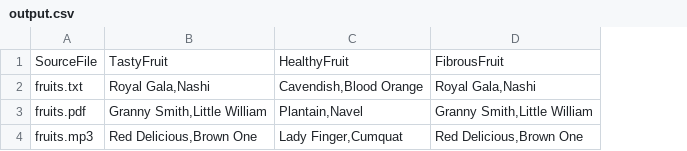
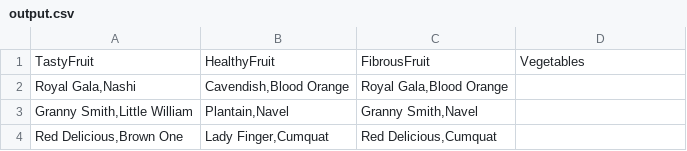
Before and after one commit to richardlehane/joincsv, a CSV file: examples/fruits/output.csv, drawn as a sheet; removed rows and columns are numbered as before the commit, all else as after; the diff names each change by its address in the sheet, - before the commit and + after, or states it on an @@ line.

Commit message:
trim empty headers

```diff
--- a/examples/fruits/output.csv
+++ b/examples/fruits/output.csv
-column A, rows 1-4: SourceFile | fruits.txt | fruits.pdf | fruits.mp3
+column C, rows 1-4: FibrousFruit | Royal Gala,Blood Orange | Granny Smith,Navel | Red Delicious,Cumquat
-D1: FibrousFruit
+D1: Vegetables
-D2: Royal Gala,Nashi
+D2: (empty)
-D3: Granny Smith,Little William
+D3: (empty)
-D4: Red Delicious,Brown One
+D4: (empty)
```
Also changed, not shown: 5 other files.
